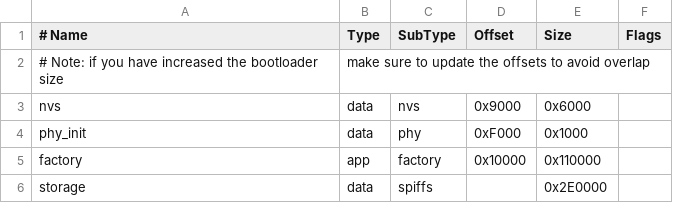
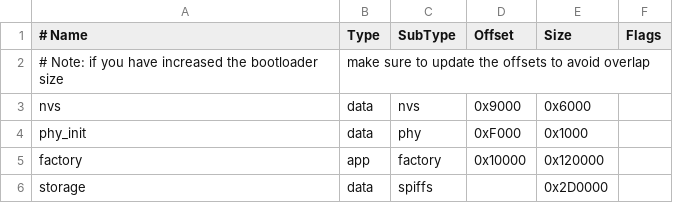
Before and after one commit to yuricsource/Esp32Cam, a CSV file: Projects/WebCamera/partitions.csv, drawn as a sheet.

Commit message:
Add Camera back and test with the default HTTP server.

```diff
--- a/Projects/WebCamera/partitions.csv
+++ b/Projects/WebCamera/partitions.csv
@@ -4,3 +4,3 @@ nvs,      data, nvs,     0x9000,  0x6000,
 phy_init, data, phy,     0xF000,  0x1000,
-factory,  app,  factory, 0x10000, 0x110000,
-storage,  data, spiffs,         , 0x2E0000,
+factory,  app,  factory, 0x10000, 0x120000,
+storage,  data, spiffs,         , 0x2D0000,
```
Also changed, not shown: 7 other files.
